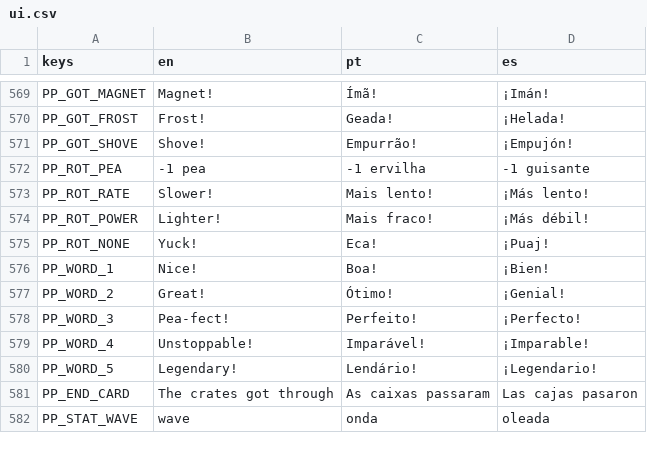
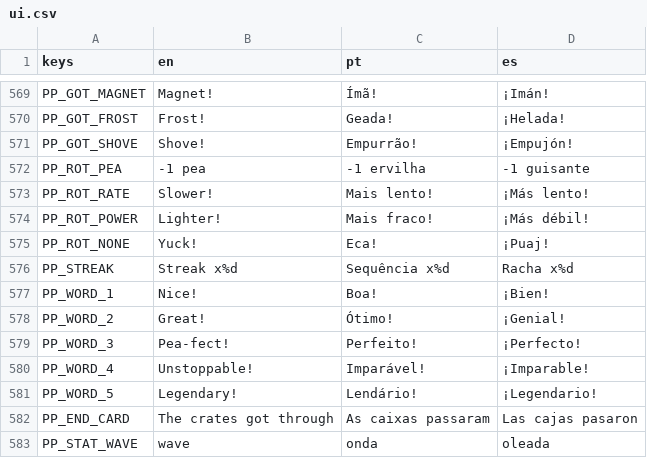
Before and after one commit to flavioriper/daily-games, a CSV file: locale/ui.csv, drawn as a sheet; only a part is shown, gaps mark what is left out; the diff names each change by its address in the sheet, - before the commit and + after, or states it on an @@ line.

```diff
--- a/locale/ui.csv
+++ b/locale/ui.csv
+row 576: PP_STREAK | Streak x%d | Sequência x%d | Racha x%d
```
Also changed, not shown: 8 other files.
